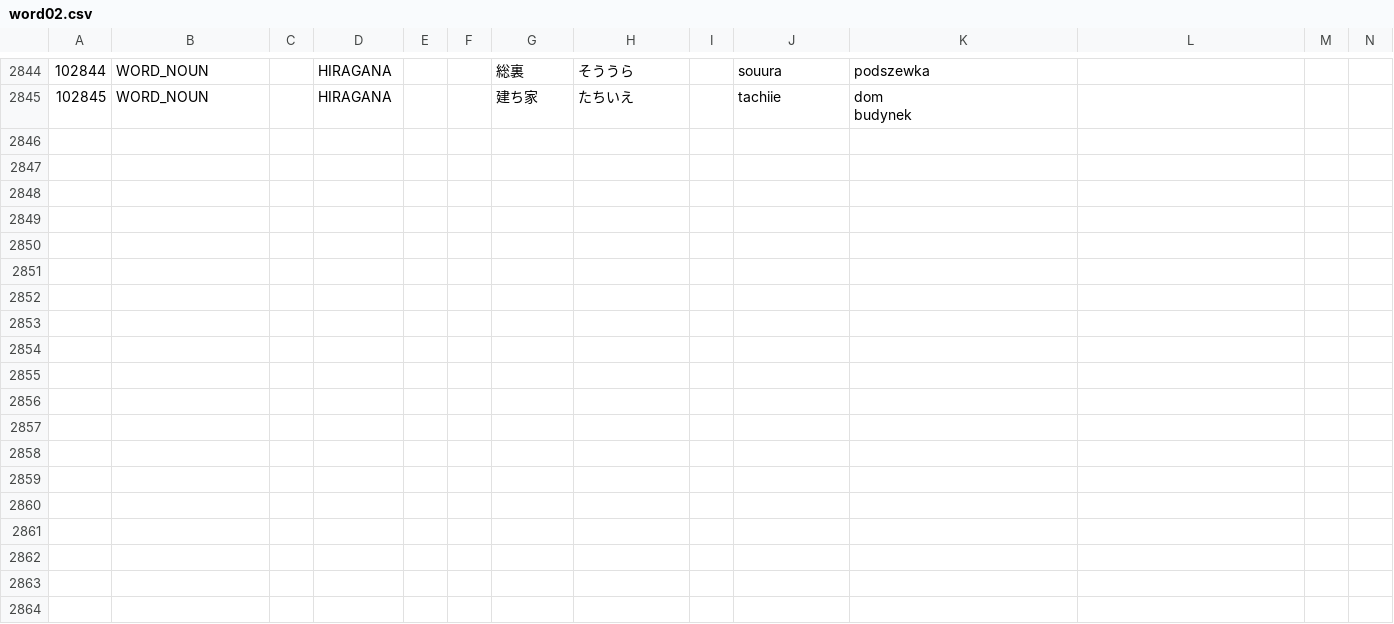
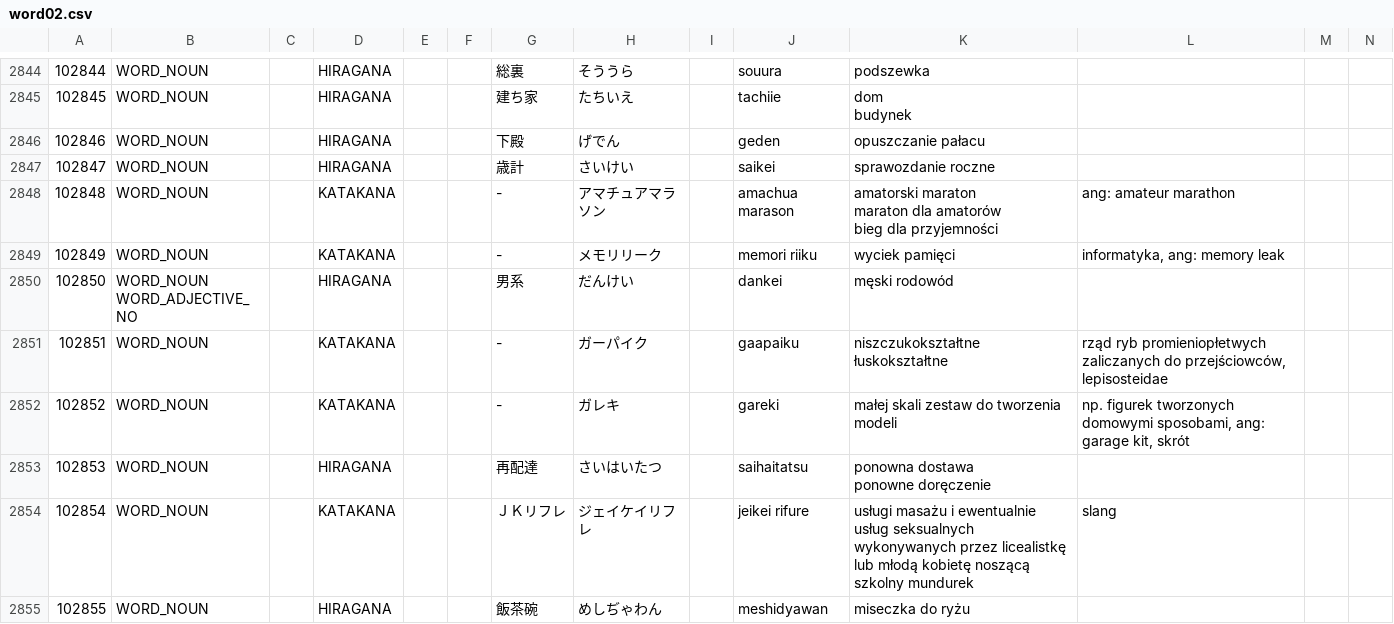
Before and after one commit to dedyk/JaponskiSlownik, a CSV file: input/word02.csv, drawn as a sheet; only a part is shown, gaps mark what is left out; ↵ is a line break in a cell; the diff names each change by its address in the sheet, - before the commit and + after, or states it on an @@ line.

```diff
--- a/input/word02.csv
+++ b/input/word02.csv
+row 2846: 102846 | WORD_NOUN |  | HIRAGANA |  |  | 下殿 | げでん |  | geden | opuszczanie pałacu
+row 2847: 102847 | WORD_NOUN |  | HIRAGANA |  |  | 歳計 | さいけい |  | saikei | sprawozdanie roczne
+row 2848: 102848 | WORD_NOUN |  | KATAKANA |  |  | - | アマチュアマラソン |  | amachua marason | amatorski maraton ↵ maraton dla amatorów ↵ bieg dla przyjemności | ang: amateur marathon
+row 2849: 102849 | WORD_NOUN |  | KATAKANA |  |  | - | メモリリーク |  | memori riiku | wyciek pamięci | informatyka, ang: memory leak
+row 2850: 102850 | WORD_NOUN ↵ WORD_ADJECTIVE_NO |  | HIRAGANA |  |  | 男系 | だんけい |  | dankei | męski rodowód
+row 2851: 102851 | WORD_NOUN |  | KATAKANA |  |  | - | ガーパイク |  | gaapaiku | niszczukokształtne ↵ łuskokształtne | rząd ryb promieniopłetwych zaliczanych do przejściowców, lepisosteidae
+row 2852: 102852 | WORD_NOUN |  | KATAKANA |  |  | - | ガレキ |  | gareki | małej skali zestaw do tworzenia modeli | np. figurek tworzonych domowymi sposobami, ang: garage kit, skrót
+row 2853: 102853 | WORD_NOUN |  | HIRAGANA |  |  | 再配達 | さいはいたつ |  | saihaitatsu | ponowna dostawa ↵ ponowne doręczenie
+row 2854: 102854 | WORD_NOUN |  | KATAKANA |  |  | ＪＫリフレ | ジェイケイリフレ |  | jeikei rifure | usługi masażu i ewentualnie usług seksualnych wykonywanych przez licealistkę lub młodą kobietę noszącą szkolny mundurek | slang
+row 2855: 102855 | WORD_NOUN |  | HIRAGANA |  |  | 飯茶碗 | めしぢゃわん |  | meshidyawan | miseczka do ryżu
```
Also changed, not shown: 1 other file.
